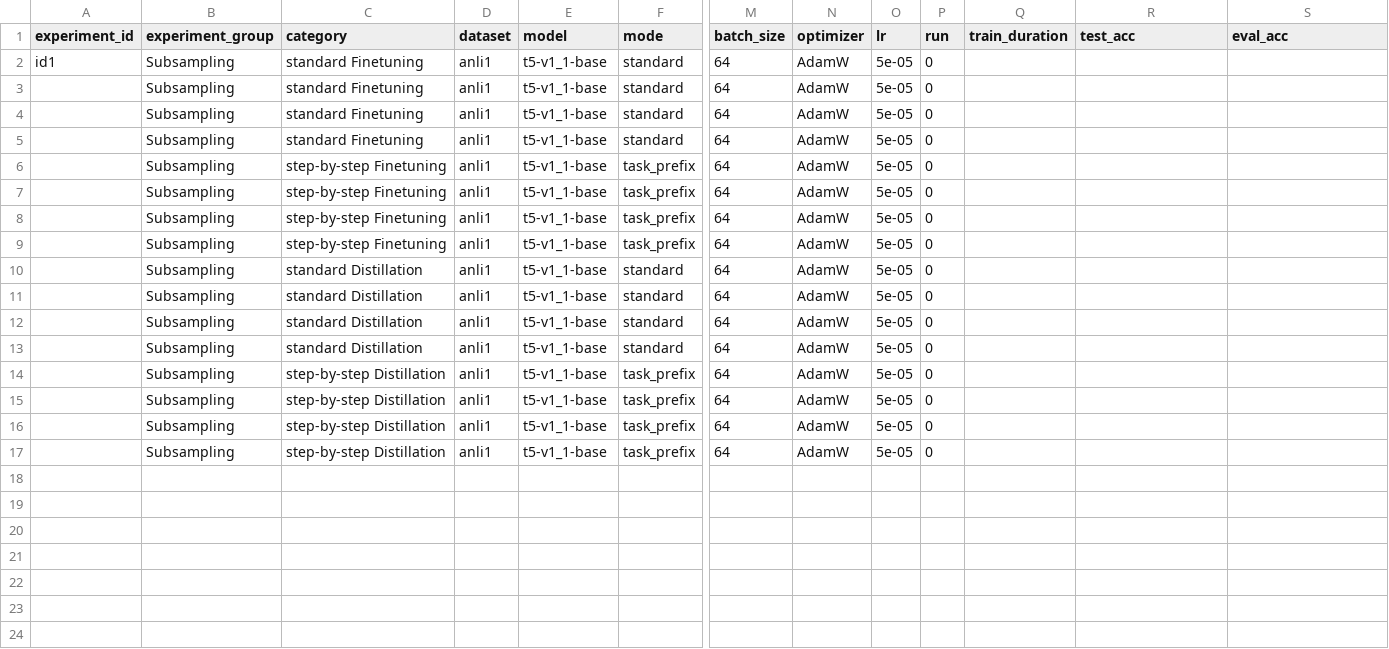
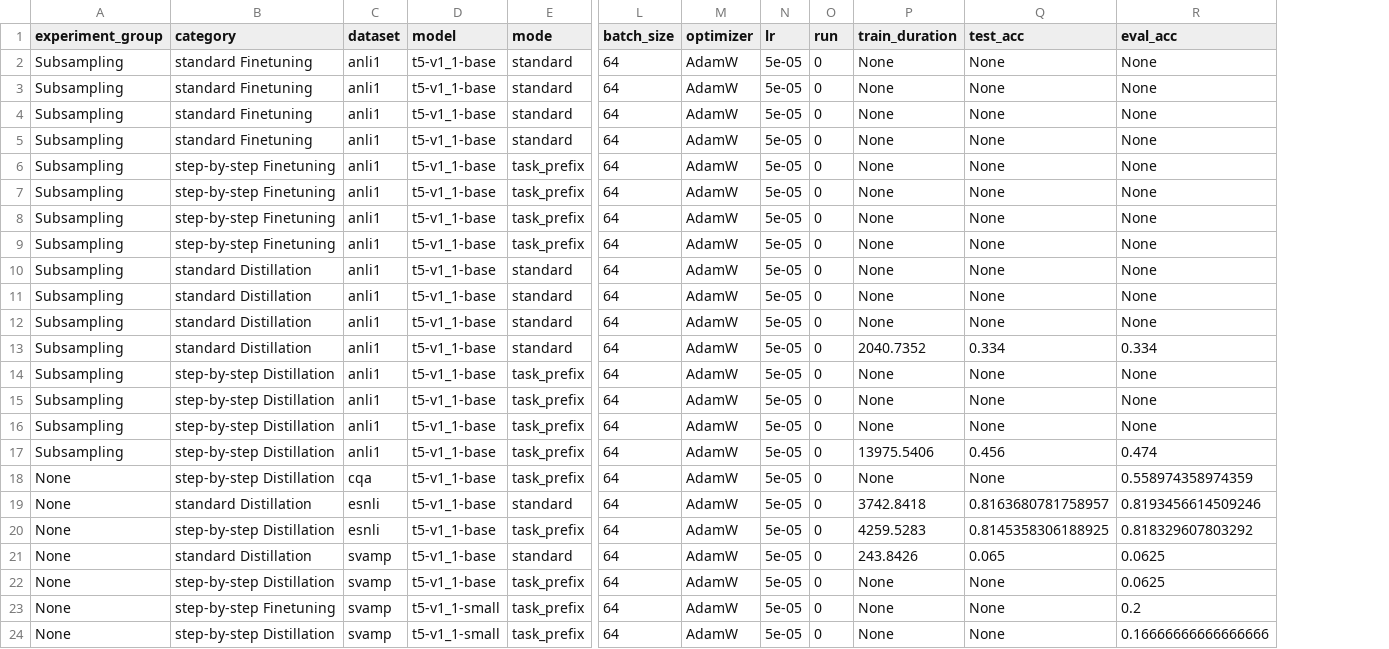
Before and after one commit to lukasvoege/ZeroShot-step-by-step-distillation, a CSV file: experiment-tracking/experiment_tracking.csv, drawn as a sheet; only a part is shown, gaps mark what is left out; removed rows and columns are numbered as before the commit, all else as after; rows hold the shown columns only; the diff names each change by its address in the sheet, - before the commit and + after, or states it on an @@ line.

Commit message:
expereiment tracking

```diff
--- a/experiment-tracking/experiment_tracking.csv
+++ b/experiment-tracking/experiment_tracking.csv
-column A (experiment_id), row 2: id1
-P2:P12 (train_duration): (empty)
+P2:P12 (train_duration): None
-Q2:Q12 (test_acc): (empty)
+Q2:Q12 (test_acc): None
-R2:R12 (eval_acc): (empty)
+R2:R12 (eval_acc): None
-P13 (train_duration): (empty)
+P13 (train_duration): 2040.7352
-Q13 (test_acc): (empty)
+Q13 (test_acc): 0.334
-R13 (eval_acc): (empty)
+R13 (eval_acc): 0.334
-P14:P16 (train_duration): (empty)
+P14:P16 (train_duration): None
-Q14:Q16 (test_acc): (empty)
+Q14:Q16 (test_acc): None
-R14:R16 (eval_acc): (empty)
+R14:R16 (eval_acc): None
-P17 (train_duration): (empty)
+P17 (train_duration): 13975.5406
-Q17 (test_acc): (empty)
+Q17 (test_acc): 0.456
-R17 (eval_acc): (empty)
+R17 (eval_acc): 0.474
+row 18: None | step-by-step Distillation | cqa | t5-v1_1-base | task_prefix | 64 | AdamW | 5e-05 | 0 | None | None | 0.558974358974359
+row 19: None | standard Distillation | esnli | t5-v1_1-base | standard | 64 | AdamW | 5e-05 | 0 | 3742.8418 | 0.8163680781758957 | 0.8193456614509246
+row 20: None | step-by-step Distillation | esnli | t5-v1_1-base | task_prefix | 64 | AdamW | 5e-05 | 0 | 4259.5283 | 0.8145358306188925 | 0.818329607803292
+row 21: None | standard Distillation | svamp | t5-v1_1-base | standard | 64 | AdamW | 5e-05 | 0 | 243.8426 | 0.065 | 0.0625
+row 22: None | step-by-step Distillation | svamp | t5-v1_1-base | task_prefix | 64 | AdamW | 5e-05 | 0 | None | None | 0.0625
+row 23: None | step-by-step Finetuning | svamp | t5-v1_1-small | task_prefix | 64 | AdamW | 5e-05 | 0 | None | None | 0.2
+row 24: None | step-by-step Distillation | svamp | t5-v1_1-small | task_prefix | 64 | AdamW | 5e-05 | 0 | None | None | 0.16666666666666666
```
Also changed, not shown: 1 other file.
